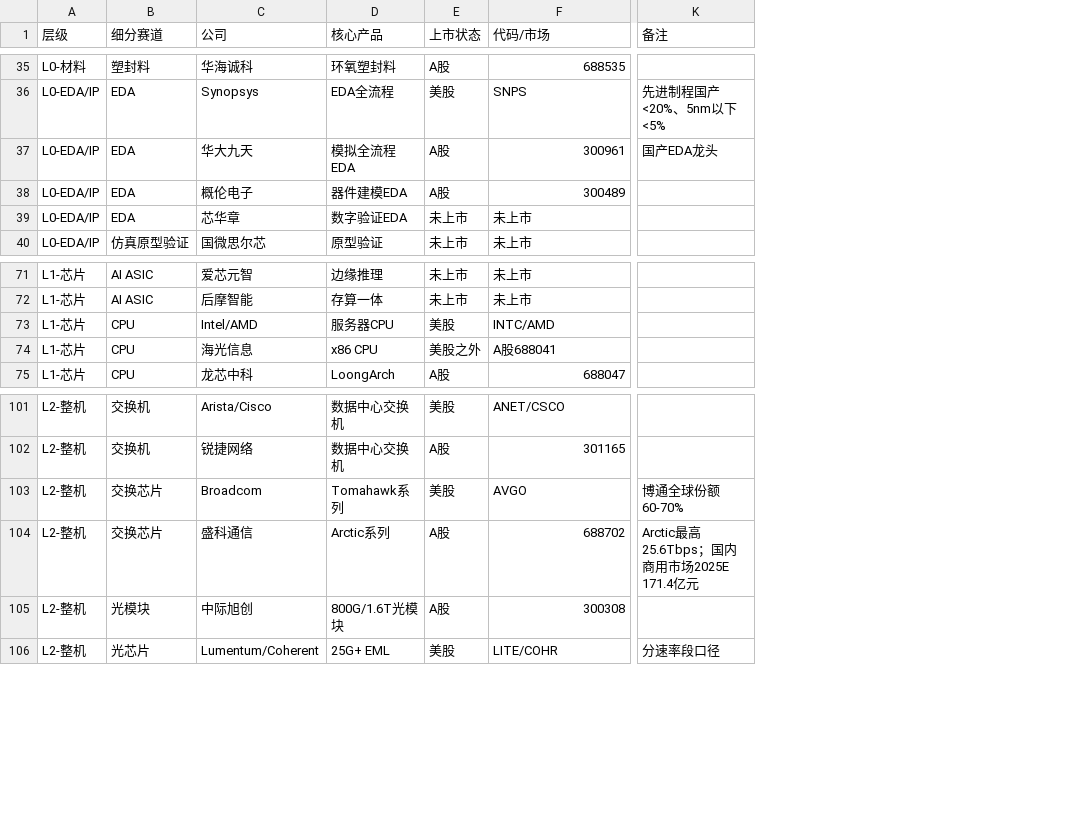
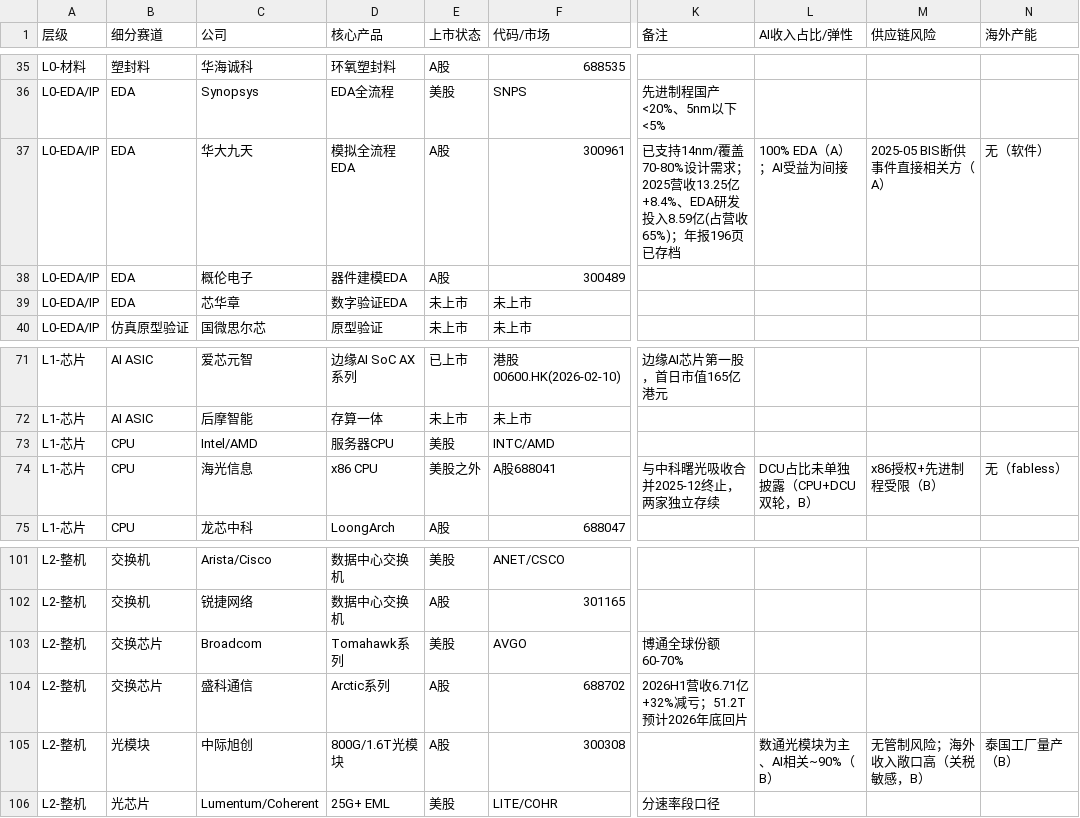
Before and after one commit to grissomsh/ai-industry-analysis, a CSV file: data/companies.csv, drawn as a sheet; only a part is shown, gaps mark what is left out; the diff covers the shown part only; the diff names each change by its address in the sheet, - before the commit and + after, or states it on an @@ line.

```diff
--- a/data/companies.csv
+++ b/data/companies.csv
+column L (AI收入占比/弹性), row 37: 100% EDA（A）；AI受益为间接; row 74: DCU占比未单独披露（CPU+DCU双轮，B）; row 105: 数通光模块为主、AI相关~90%（B）
+column M (供应链风险), row 37: 2025-05 BIS断供事件直接相关方（A）; row 74: x86授权+先进制程受限（B）; row 105: 无管制风险；海外收入敞口高（关税敏感，B）
+column N (海外产能), row 37: 无（软件）; row 74: 无（fabless）; row 105: 泰国工厂量产（B）
-K37 (备注): 国产EDA龙头
+K37 (备注): 已支持14nm/覆盖70-80%设计需求；2025营收13.25亿+8.4%、EDA研发投入8.59亿(占营收65%)；年报196页已存档
-D71 (核心产品): 边缘推理
+D71 (核心产品): 边缘AI SoC AX系列
-E71 (上市状态): 未上市
+E71 (上市状态): 已上市
-F71 (代码/市场): 未上市
+F71 (代码/市场): 港股00600.HK(2026-02-10)
-K71 (备注): (empty)
+K71 (备注): 边缘AI芯片第一股，首日市值165亿港元
-K74 (备注): (empty)
+K74 (备注): 与中科曙光吸收合并2025-12终止，两家独立存续
-K104 (备注): Arctic最高25.6Tbps；国内商用市场2025E 171.4亿元
+K104 (备注): 2026H1营收6.71亿+32%减亏；51.2T预计2026年底回片
```
Also changed, not shown: 4 added rows and 45 edited cells elsewhere in this file, 6 other files.
